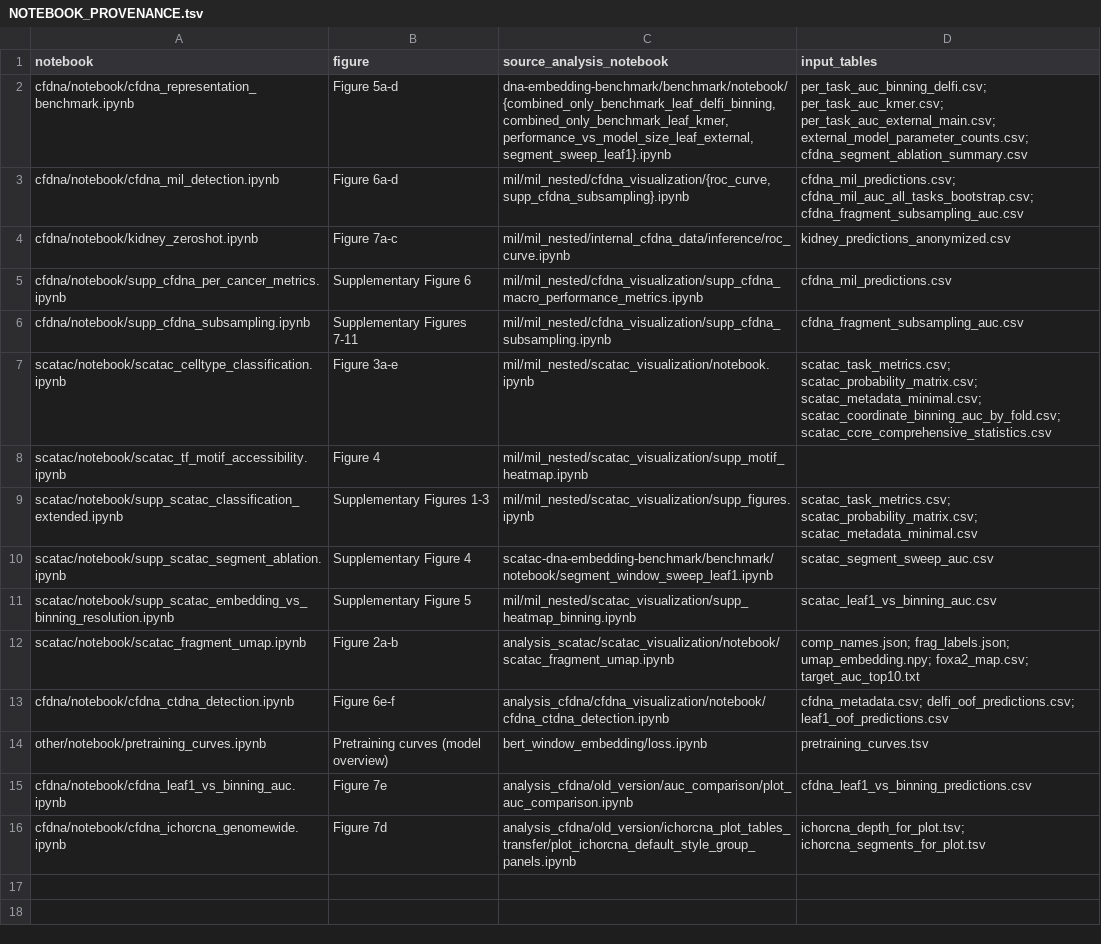
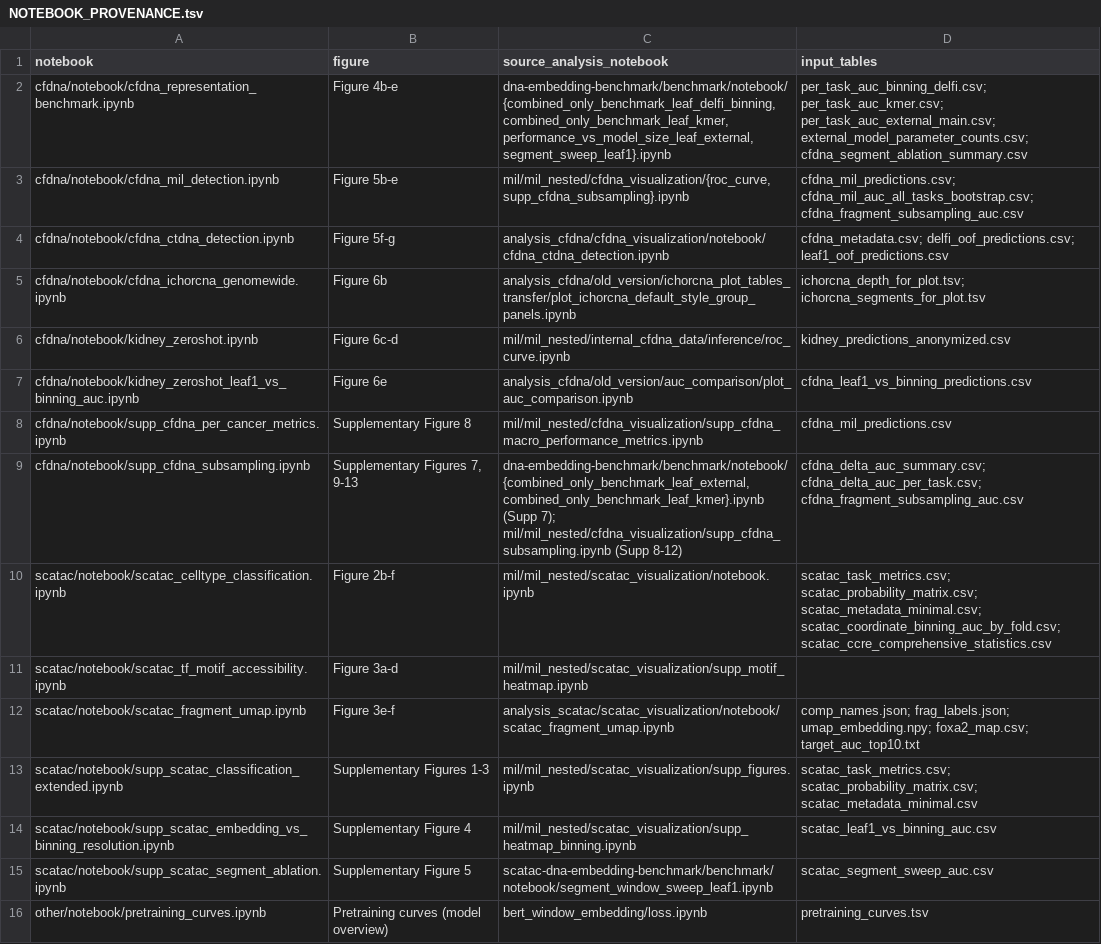
Before and after one commit to csglab/leaf-1-figures, a TSV file: NOTEBOOK_PROVENANCE.tsv, drawn as a sheet; removed rows and columns are numbered as before the commit, all else as after; the diff names each change by its address in the sheet, - before the commit and + after, or states it on an @@ line.

```diff
--- a/NOTEBOOK_PROVENANCE.tsv
+++ b/NOTEBOOK_PROVENANCE.tsv
-B2 (figure): Figure 5a-d
+B2 (figure): Figure 4b-e
-B3 (figure): Figure 6a-d
+B3 (figure): Figure 5b-e
+row 4: cfdna/notebook/cfdna_ctdna_detection.ipynb | Figure 5f-g | analysis_cfdna/cfdna_visualization/notebook/cfdna_ctdna_detection.ipynb | cfdna_metadata.csv; delfi_oof_predictions.csv; leaf1_oof_predictions.csv
+row 5: cfdna/notebook/cfdna_ichorcna_genomewide.ipynb | Figure 6b | analysis_cfdna/old_version/ichorcna_plot_tables_transfer/plot_ichorcna_default_style_group_panels.ipynb | ichorcna_depth_for_plot.tsv; ichorcna_segments_for_plot.tsv
-B6 (figure): Figure 7a-c
+B6 (figure): Figure 6c-d
+row 7: cfdna/notebook/kidney_zeroshot_leaf1_vs_binning_auc.ipynb | Figure 6e | analysis_cfdna/old_version/auc_comparison/plot_auc_comparison.ipynb | cfdna_leaf1_vs_binning_predictions.csv
-B8 (figure): Supplementary Figure 6
+B8 (figure): Supplementary Figure 8
-B9 (figure): Supplementary Figures 7-11
+B9 (figure): Supplementary Figures 7, 9-13
-C9 (source_analysis_notebook): mil/mil_nested/cfdna_visualization/supp_cfdna_subsampling.ipynb
+C9 (source_analysis_notebook): dna-embedding-benchmark/benchmark/notebook/{combined_only_benchmark_leaf_external, combined_only_benchmark_leaf_kmer}.ipynb (Supp 7); mil/mil_nested/cfdna_visualization/supp_cfdna_subsampling.ipynb (Supp 8-12)
-D9 (input_tables): cfdna_fragment_subsampling_auc.csv
+D9 (input_tables): cfdna_delta_auc_summary.csv; cfdna_delta_auc_per_task.csv; cfdna_fragment_subsampling_auc.csv
-B10 (figure): Figure 3a-e
+B10 (figure): Figure 2b-f
-B11 (figure): Figure 4
+B11 (figure): Figure 3a-d
+row 12: scatac/notebook/scatac_fragment_umap.ipynb | Figure 3e-f | analysis_scatac/scatac_visualization/notebook/scatac_fragment_umap.ipynb | comp_names.json; frag_labels.json; umap_embedding.npy; foxa2_map.csv; target_auc_top10.txt
-row 10: scatac/notebook/supp_scatac_segment_ablation.ipynb | Supplementary Figure 4 | scatac-dna-embedding-benchmark/benchmark/notebook/segment_window_sweep_leaf1.ipynb | scatac_segment_sweep_auc.csv
-B14 (figure): Supplementary Figure 5
+B14 (figure): Supplementary Figure 4
-row 12: scatac/notebook/scatac_fragment_umap.ipynb | Figure 2a-b | analysis_scatac/scatac_visualization/notebook/scatac_fragment_umap.ipynb | comp_names.json; frag_labels.json; umap_embedding.npy; foxa2_map.csv; target_auc_top10.txt
-row 13: cfdna/notebook/cfdna_ctdna_detection.ipynb | Figure 6e-f | analysis_cfdna/cfdna_visualization/notebook/cfdna_ctdna_detection.ipynb | cfdna_metadata.csv; delfi_oof_predictions.csv; leaf1_oof_predictions.csv
+row 15: scatac/notebook/supp_scatac_segment_ablation.ipynb | Supplementary Figure 5 | scatac-dna-embedding-benchmark/benchmark/notebook/segment_window_sweep_leaf1.ipynb | scatac_segment_sweep_auc.csv
-row 15: cfdna/notebook/cfdna_leaf1_vs_binning_auc.ipynb | Figure 7e | analysis_cfdna/old_version/auc_comparison/plot_auc_comparison.ipynb | cfdna_leaf1_vs_binning_predictions.csv
-row 16: cfdna/notebook/cfdna_ichorcna_genomewide.ipynb | Figure 7d | analysis_cfdna/old_version/ichorcna_plot_tables_transfer/plot_ichorcna_default_style_group_panels.ipynb | ichorcna_depth_for_plot.tsv; ichorcna_segments_for_plot.tsv
```
Also changed, not shown: DATA_MANIFEST.tsv, FIGURE_OUTPUTS.tsv, 41 other files.
